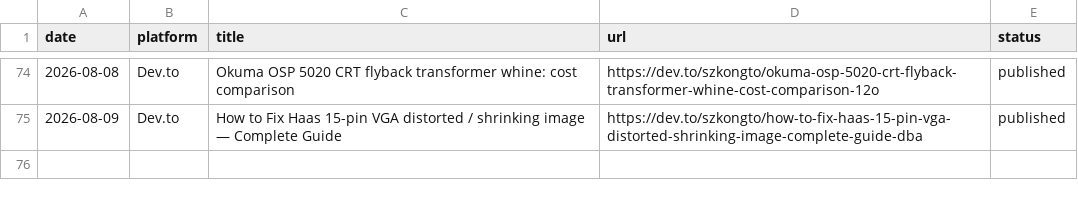
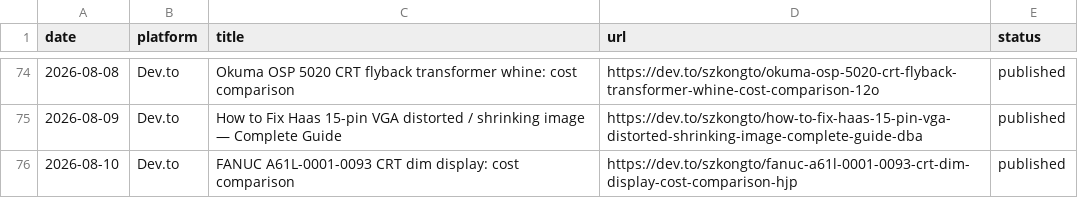
Before and after one commit to szkongto/kongto-blog, a CSV file: backlinks_daily/post_tracker.csv, drawn as a sheet; only a part is shown, gaps mark what is left out.

```diff
--- a/backlinks_daily/post_tracker.csv
+++ b/backlinks_daily/post_tracker.csv
@@ -75 +75,2 @@ date,platform,title,url,status
 2026-08-09,Dev.to,How to Fix Haas 15-pin VGA distorted / shrinking image — Complete Guide,https://dev.to/szkongto/how-to-fix-haas-15-pin-vga-distorted-shrinking-image-complete-guide-dba,published
+2026-08-10,Dev.to,FANUC A61L-0001-0093 CRT dim display: cost comparison,https://dev.to/szkongto/fanuc-a61l-0001-0093-crt-dim-display-cost-comparison-hjp,published
```
Also changed, not shown: 9 other files.
